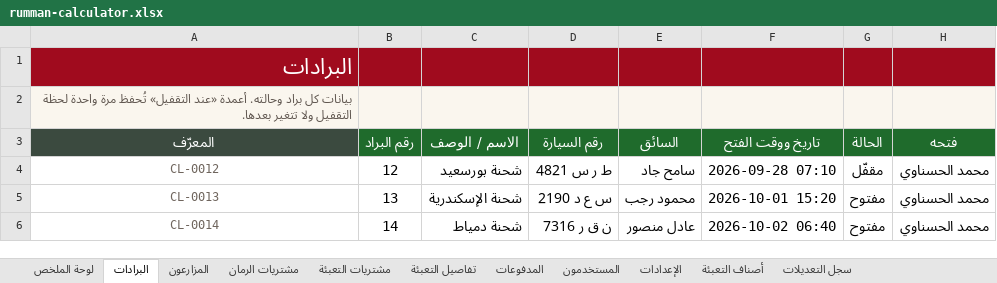
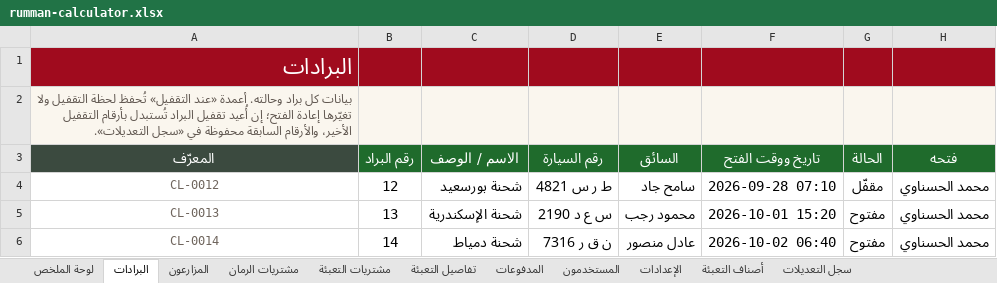
Before and after one commit to banten1999-glitch/msalhasnawi, an Excel workbook: sheets/rumman-calculator.xlsx, sheet البرادات, drawn as a sheet; only a part is shown; values as stored, in another font and other column widths than the file's, no borders; conditional formats not drawn; the diff names each change by its address in the sheet, - before the commit and + after, or states it on an @@ line.

```diff
--- a/sheets/rumman-calculator.xlsx (sheet البرادات)
+++ b/sheets/rumman-calculator.xlsx (sheet البرادات)
-A2 (المعرّف): …التقفيل» تُحفظ مرة واحدة لحظة التقفيل ولا تتغير بعدها.
+A2 (المعرّف): …التقفيل» تُحفظ لحظة التقفيل ولا تغيّرها إعادة الفتح؛ إن أُعيد تقفيل البراد تُستبدل بأرقام التقفيل الأخير، والأرقام السابقة محفوظة في «سجل التعديلات».
```
Also changed, not shown: hidden cells, sheets/rumman-calculator-template.xlsx, 34 other files.
